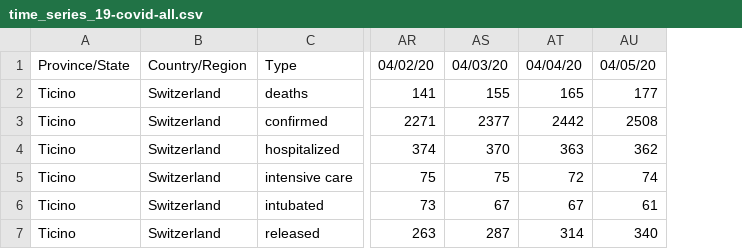
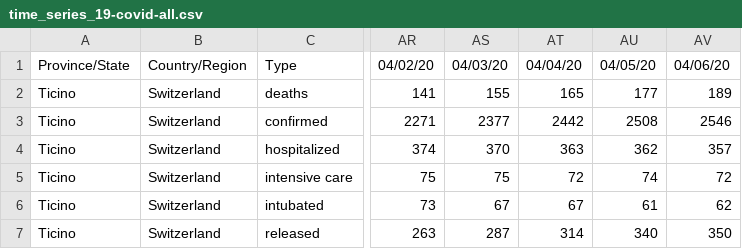
Before and after one commit to marc0f/SwitzerlandDataCOVID-19, a CSV file: data/time_series_19-covid-all.csv, drawn as a sheet; only a part is shown, gaps mark what is left out; the diff names each change by its address in the sheet, - before the commit and + after, or states it on an @@ line.

```diff
--- a/data/time_series_19-covid-all.csv
+++ b/data/time_series_19-covid-all.csv
+column AV, rows 1-7: 04/06/20 | 189 | 2546 | 357 | 72 | 62 | 350
```
Also changed, not shown: data/time_series_19-covid-Confirmed.csv, data/time_series_19-covid-Deaths.csv, 17 other files.
